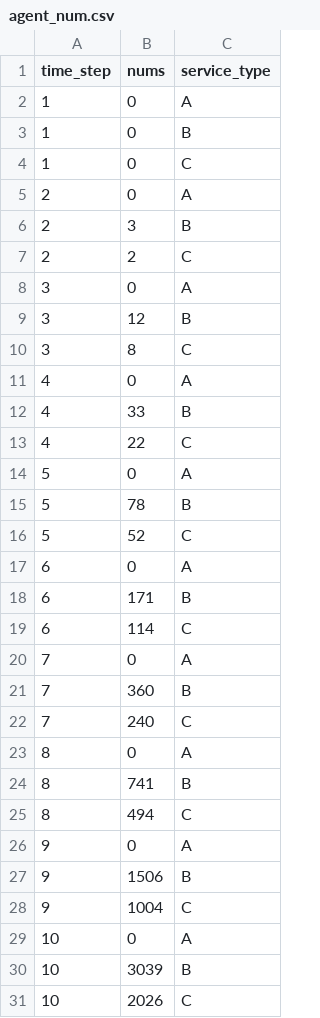
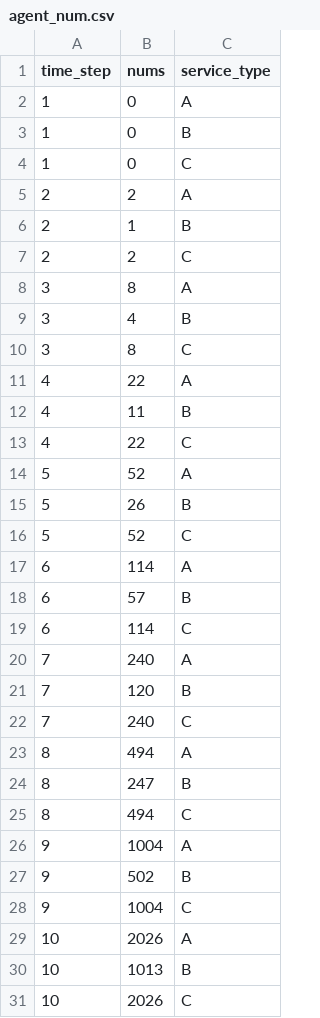
Before and after one commit to yxn9191/value_entropy, a CSV file: example/cloudManufacturing/data/agent_num.csv, drawn as a sheet; only a part is shown; the diff covers the shown part only.

```diff
--- a/example/cloudManufacturing/data/agent_num.csv
+++ b/example/cloudManufacturing/data/agent_num.csv
@@ -4,28 +4,28 @@ time_step,nums,service_type
 1,0,C
-2,0,A
-2,3,B
+2,2,A
+2,1,B
 2,2,C
-3,0,A
-3,12,B
+3,8,A
+3,4,B
 3,8,C
-4,0,A
-4,33,B
+4,22,A
+4,11,B
 4,22,C
-5,0,A
-5,78,B
+5,52,A
+5,26,B
 5,52,C
-6,0,A
-6,171,B
+6,114,A
+6,57,B
 6,114,C
-7,0,A
-7,360,B
+7,240,A
+7,120,B
 7,240,C
-8,0,A
-8,741,B
+8,494,A
+8,247,B
 8,494,C
-9,0,A
-9,1506,B
+9,1004,A
+9,502,B
 9,1004,C
-10,0,A
-10,3039,B
+10,2026,A
+10,1013,B
 10,2026,C
```
Also changed, not shown: 6 added rows and 6 edited cells elsewhere in this file, 41 other files.
